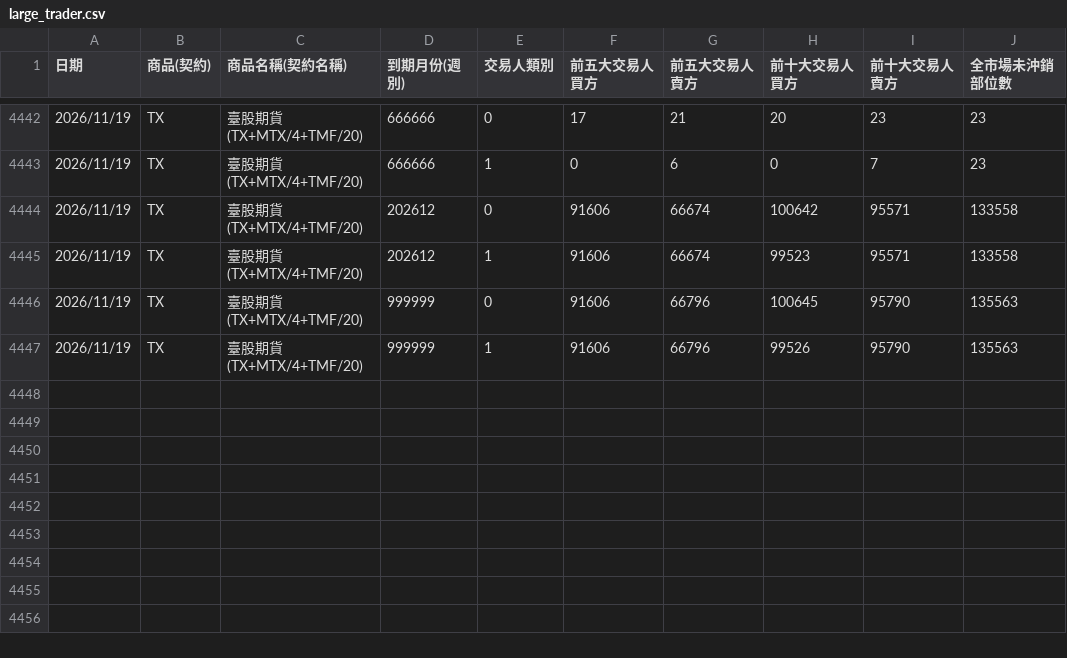
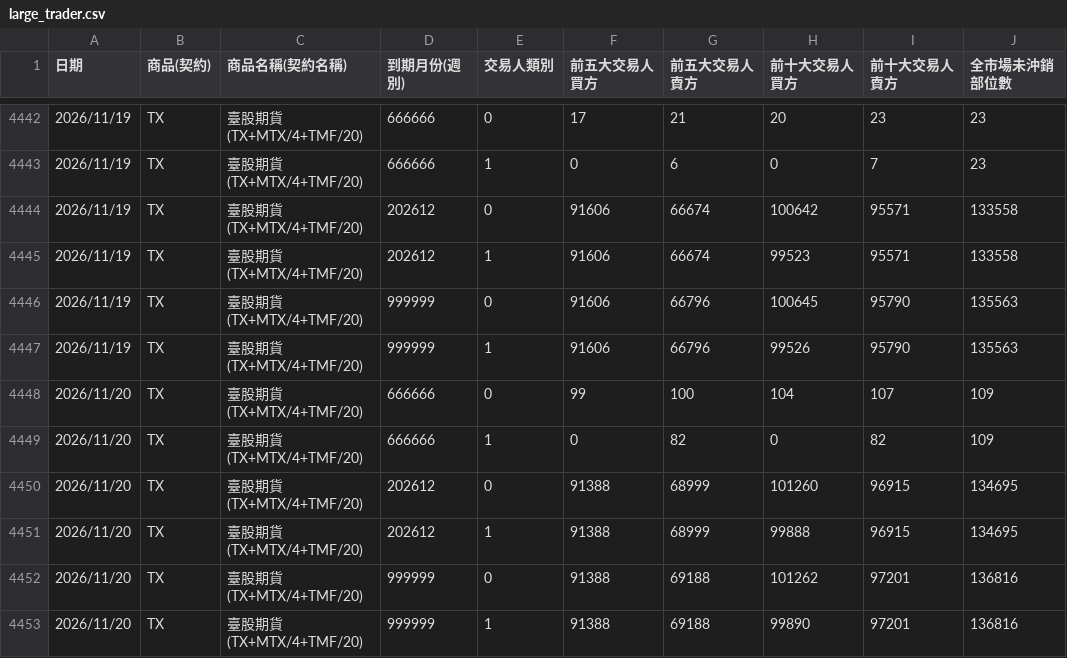
Before and after one commit to xd1104/trade-log, a CSV file: large_trader.csv, drawn as a sheet; only a part is shown, gaps mark what is left out.

```diff
--- a/large_trader.csv
+++ b/large_trader.csv
@@ -4447 +4447,7 @@
 2026/11/19,TX,臺股期貨(TX+MTX/4+TMF/20),999999,1,91606,66796,99526,95790,135563
+2026/11/20,TX,臺股期貨(TX+MTX/4+TMF/20),666666,0,99,100,104,107,109
+2026/11/20,TX,臺股期貨(TX+MTX/4+TMF/20),666666,1,0,82,0,82,109
+2026/11/20,TX,臺股期貨(TX+MTX/4+TMF/20),202612,0,91388,68999,101260,96915,134695
+2026/11/20,TX,臺股期貨(TX+MTX/4+TMF/20),202612,1,91388,68999,99888,96915,134695
+2026/11/20,TX,臺股期貨(TX+MTX/4+TMF/20),999999,0,91388,69188,101262,97201,136816
+2026/11/20,TX,臺股期貨(TX+MTX/4+TMF/20),999999,1,91388,69188,99890,97201,136816
```
Also changed, not shown: futco.csv, futco_ah.csv, 8 other files.
